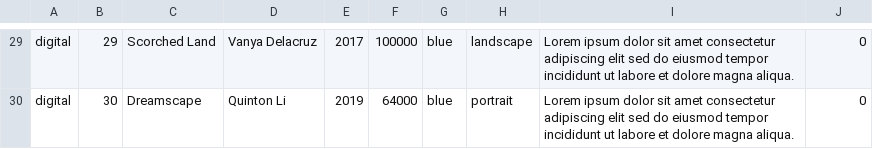
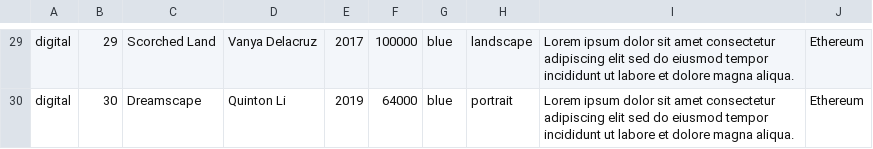
Before and after one commit to se306-2022/project-1-java-team3, a CSV file: app/src/main/res/raw/products.csv, drawn as a sheet; only a part is shown, gaps mark what is left out; the diff covers the shown part only; the diff names each change by its address in the sheet, - before the commit and + after, or states it on an @@ line.

```diff
--- a/app/src/main/res/raw/products.csv
+++ b/app/src/main/res/raw/products.csv
-J29:J30: 0
+J29:J30: Ethereum
```
Also changed, not shown: 28 edited cells elsewhere in this file, 8 other files.
